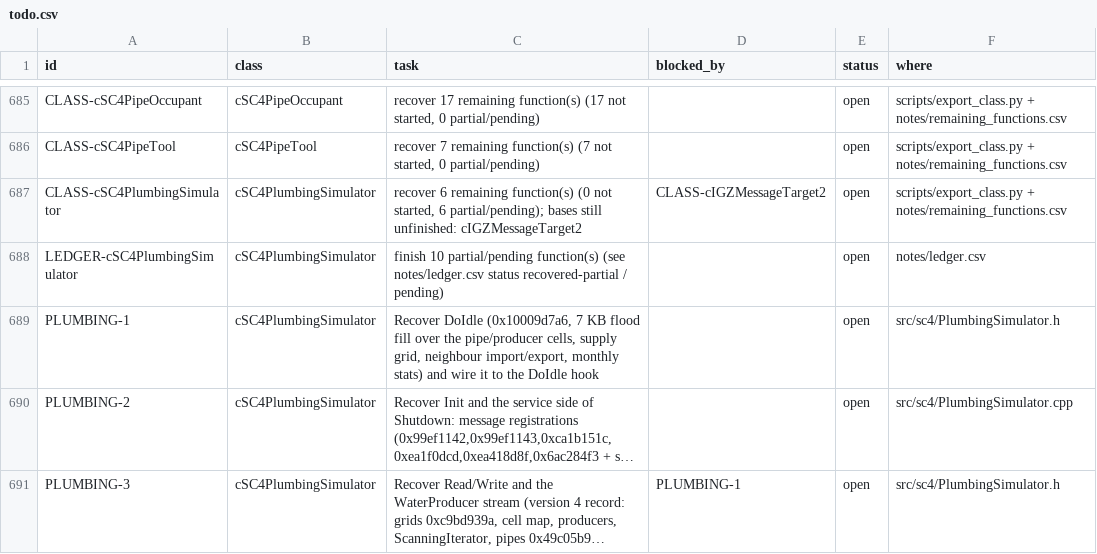
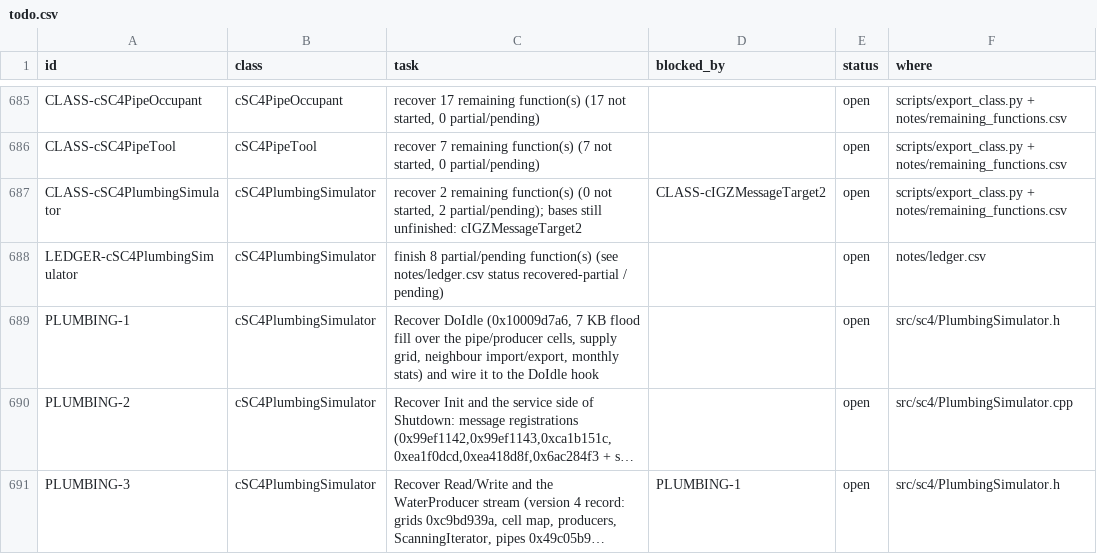
Before and after one commit to CadenKalez/DeSCAi4, a CSV file: notes/todo.csv, drawn as a sheet; only a part is shown, gaps mark what is left out; long unchanged cells end in ….

```diff
--- a/notes/todo.csv
+++ b/notes/todo.csv
@@ -686,4 +686,4 @@ CLASS-cSC4PipeOccupant,cSC4PipeOccupant,"recover 17 remaining function(s) (17 no
 CLASS-cSC4PipeTool,cSC4PipeTool,"recover 7 remaining function(s) (7 not started, 0 partial/pending)",,open,scripts/export_class.py + notes/remaining_functions.csv
-CLASS-cSC4PlumbingSimulator,cSC4PlumbingSimulator,"recover 6 remaining function(s) (0 not started, 6 partial/pending); bases still unfinished: cIGZMessageTarget2",CLASS-cIGZMessageTarget2,open,scripts/export_class.py + notes/remaining_functions.csv
-LEDGER-cSC4PlumbingSimulator,cSC4PlumbingSimulator,finish 10 partial/pending function(s) (see notes/ledger.csv status recovered-partial / pending),,open,notes/ledger.csv
+CLASS-cSC4PlumbingSimulator,cSC4PlumbingSimulator,"recover 2 remaining function(s) (0 not started, 2 partial/pending); bases still unfinished: cIGZMessageTarget2",CLASS-cIGZMessageTarget2,open,scripts/export_class.py + notes/remaining_functions.csv
+LEDGER-cSC4PlumbingSimulator,cSC4PlumbingSimulator,finish 8 partial/pending function(s) (see notes/ledger.csv status recovered-partial / pending),,open,notes/ledger.csv
 PLUMBING-1,cSC4PlumbingSimulator,"Recover DoIdle (0x10009d7a6, 7 KB flood fill over the pipe/producer cells, supply grid, neighbour import/export, monthly stats) and wire it to the DoIdle hook",,open,src/sc4/PlumbingSimulator.h
```
Also changed, not shown: 5 other files.
